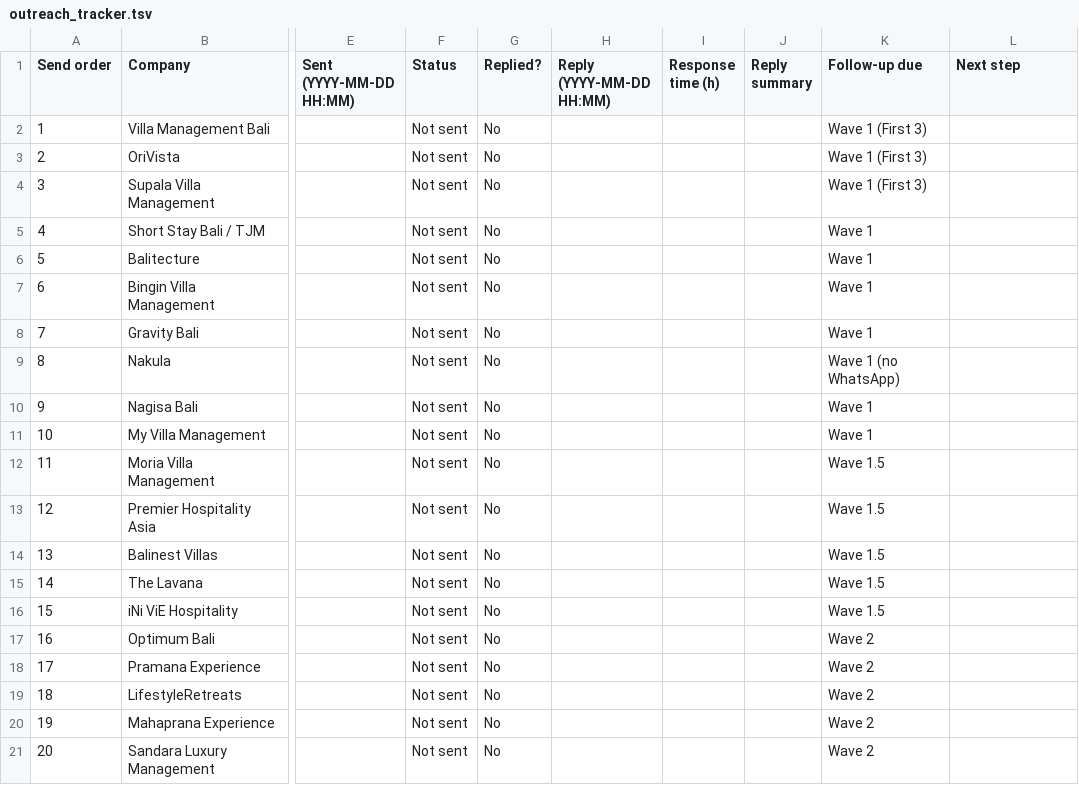
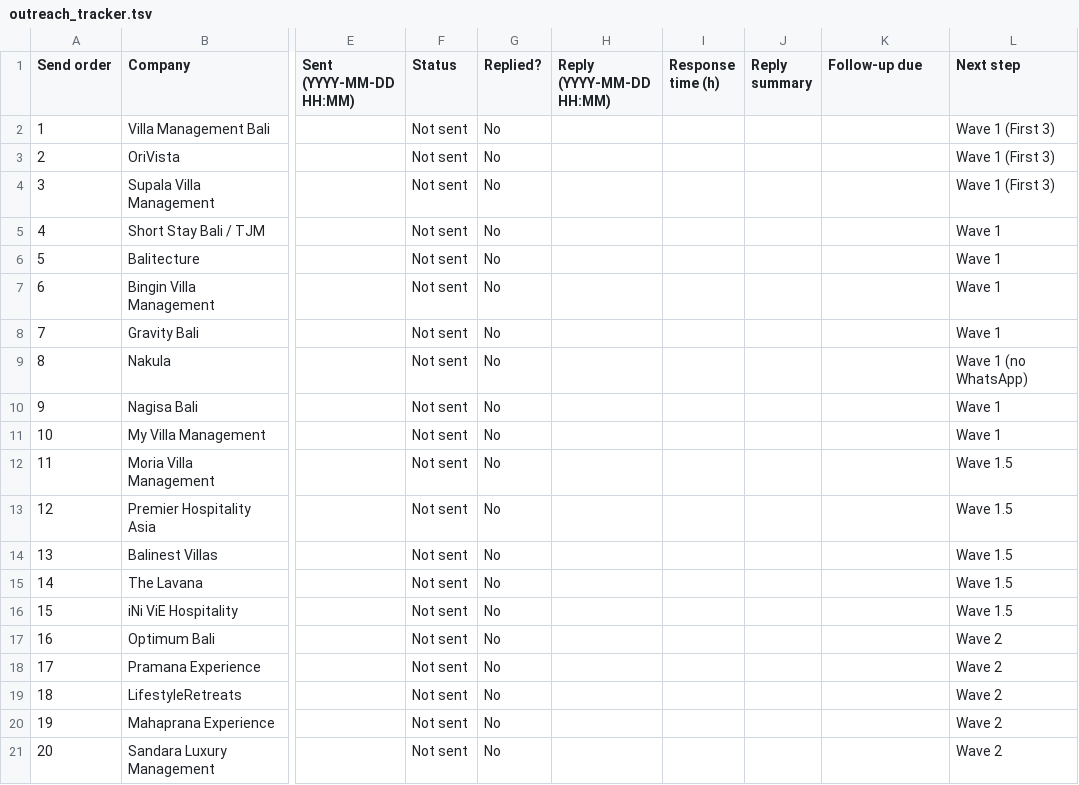
Before and after one commit to parkourcafe/Bali-OS-VILLA-2026, a TSV file: outreach_tracker.tsv, drawn as a sheet; only a part is shown, gaps mark what is left out; the diff names each change by its address in the sheet, - before the commit and + after, or states it on an @@ line.

```diff
--- a/outreach_tracker.tsv
+++ b/outreach_tracker.tsv
-K2:K4 (Follow-up due): Wave 1 (First 3)
+K2:K4 (Follow-up due): (empty)
-L2:L4 (Next step): (empty)
+L2:L4 (Next step): Wave 1 (First 3)
-K5:K8 (Follow-up due): Wave 1
+K5:K8 (Follow-up due): (empty)
-L5:L8 (Next step): (empty)
+L5:L8 (Next step): Wave 1
-K9 (Follow-up due): Wave 1 (no WhatsApp)
+K9 (Follow-up due): (empty)
-L9 (Next step): (empty)
+L9 (Next step): Wave 1 (no WhatsApp)
-K10:K11 (Follow-up due): Wave 1
+K10:K11 (Follow-up due): (empty)
-L10:L11 (Next step): (empty)
+L10:L11 (Next step): Wave 1
-K12:K16 (Follow-up due): Wave 1.5
+K12:K16 (Follow-up due): (empty)
-L12:L16 (Next step): (empty)
+L12:L16 (Next step): Wave 1.5
-K17:K21 (Follow-up due): Wave 2
+K17:K21 (Follow-up due): (empty)
-L17:L21 (Next step): (empty)
+L17:L21 (Next step): Wave 2
```
